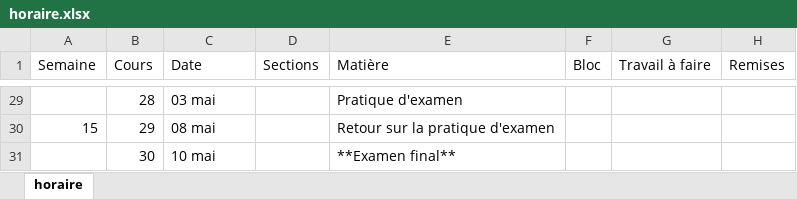
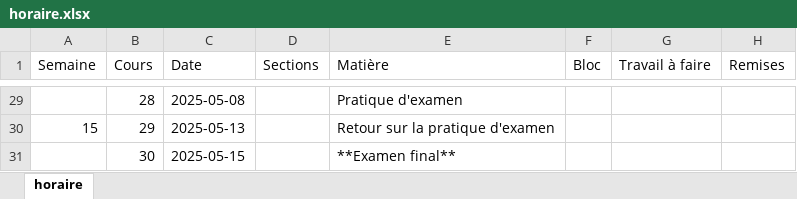
Before and after one commit to cegepvictoetienne/bd1, an Excel workbook: template/horaire.xlsx, sheet horaire, drawn as a sheet; only a part is shown, gaps mark what is left out; values as stored, in another font and other column widths than the file's, no borders; the diff covers the shown part only; the diff names each change by its address in the sheet, - before the commit and + after, or states it on an @@ line.

```diff
--- a/template/horaire.xlsx (sheet horaire)
+++ b/template/horaire.xlsx (sheet horaire)
-C29 (Date): 03 mai
+C29 (Date): 2025-05-08
-C30 (Date): 08 mai
+C30 (Date): 2025-05-13
-C31 (Date): 10 mai
+C31 (Date): 2025-05-15
```
Also changed, not shown: 27 edited cells elsewhere in this sheet, 2 other files.
